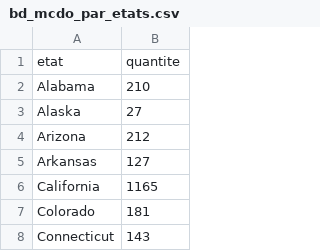
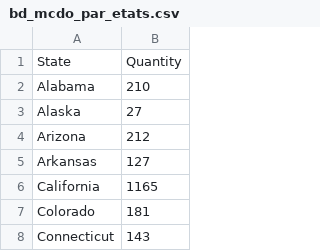
Before and after one commit to ntaff/Forge, a CSV file: data/CSV/bd_mcdo_par_etats.csv, drawn as a sheet; only a part is shown; removed rows and columns are numbered as before the commit, all else as after; the diff names each change by its address in the sheet, - before the commit and + after, or states it on an @@ line.

```diff
--- a/data/CSV/bd_mcdo_par_etats.csv
+++ b/data/CSV/bd_mcdo_par_etats.csv
-row 1: etat | quantite
+row 1: State | Quantity
```
Also changed, not shown: data/CSV/obesiteusa.csv, 4 other files.
